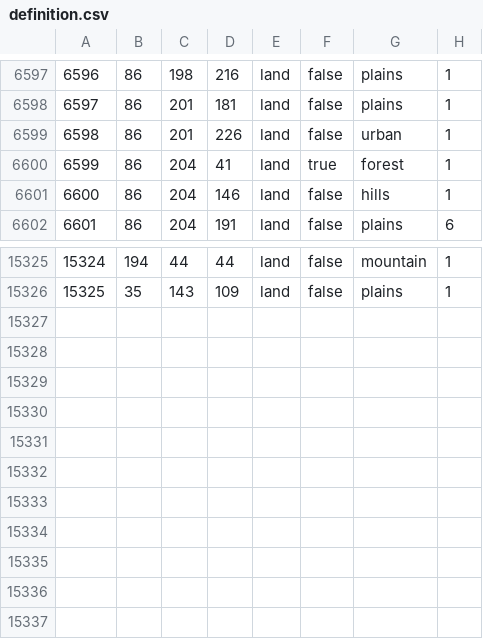
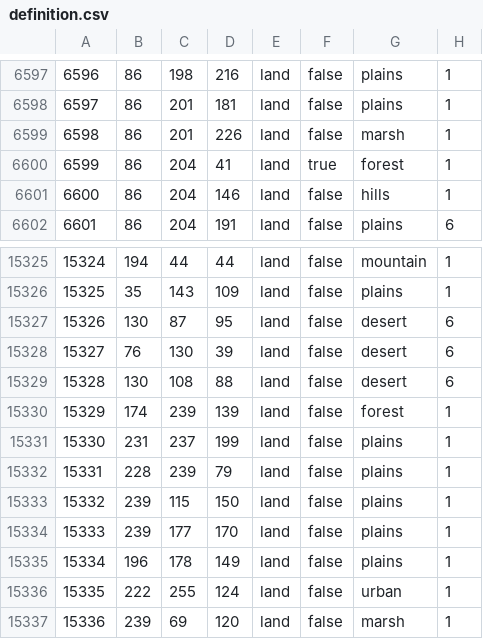
Before and after one commit to GoofBoo-clo/World-Ablaze--The-Last-Hope, a CSV file: map/definition.csv, drawn as a sheet; only a part is shown, gaps mark what is left out.

```diff
--- a/map/definition.csv
+++ b/map/definition.csv
@@ -6598,3 +6598,3 @@
 6597;86;201;181;land;false;plains;1
-6598;86;201;226;land;false;urban;1
+6598;86;201;226;land;false;marsh;1
 6599;86;204;41;land;true;forest;1
@@ -15326 +15326,12 @@
 15325;35;143;109;land;false;plains;1
+15326;130;87;95;land;false;desert;6
+15327;76;130;39;land;false;desert;6
+15328;130;108;88;land;false;desert;6
+15329;174;239;139;land;false;forest;1
+15330;231;237;199;land;false;plains;1
+15331;228;239;79;land;false;plains;1
+15332;239;115;150;land;false;plains;1
+15333;239;177;170;land;false;plains;1
+15334;196;178;149;land;false;plains;1
+15335;222;255;124;land;false;urban;1
+15336;239;69;120;land;false;marsh;1
```
Also changed, not shown: 21 other files.
